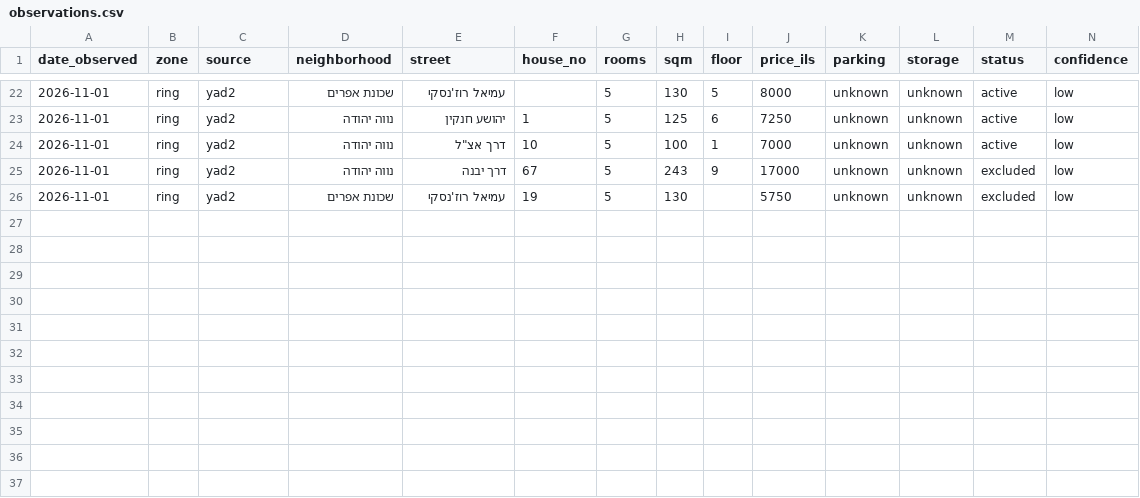
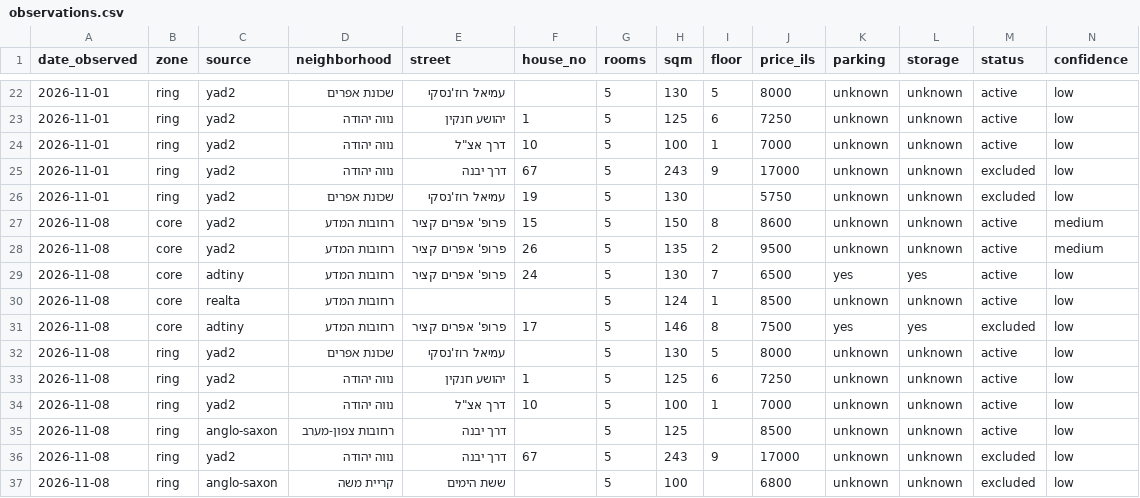
Before and after one commit to arielga5-code/Finops, a CSV file: rent-watch/data/observations.csv, drawn as a sheet; only a part is shown, gaps mark what is left out; rows hold the shown columns only; the diff names each change by its address in the sheet, - before the commit and + after, or states it on an @@ line.

```diff
--- a/rent-watch/data/observations.csv
+++ b/rent-watch/data/observations.csv
+row 27: 2026-11-08 | core | yad2 | רחובות המדע | פרופ' אפרים קציר | 15 | 5 | 150 | 8 | 8600 | unknown | unknown | active | medium
+row 28: 2026-11-08 | core | yad2 | רחובות המדע | פרופ' אפרים קציר | 26 | 5 | 135 | 2 | 9500 | unknown | unknown | active | medium
+row 29: 2026-11-08 | core | adtiny | רחובות המדע | פרופ' אפרים קציר | 24 | 5 | 130 | 7 | 6500 | yes | yes | active | low
+row 30: 2026-11-08 | core | realta | רחובות המדע |  |  | 5 | 124 | 1 | 8500 | unknown | unknown | active | low
+row 31: 2026-11-08 | core | adtiny | רחובות המדע | פרופ' אפרים קציר | 17 | 5 | 146 | 8 | 7500 | yes | yes | excluded | low
+row 32: 2026-11-08 | ring | yad2 | שכונת אפרים | עמיאל רוז'נסקי |  | 5 | 130 | 5 | 8000 | unknown | unknown | active | low
+row 33: 2026-11-08 | ring | yad2 | נווה יהודה | יהושע חנקין | 1 | 5 | 125 | 6 | 7250 | unknown | unknown | active | low
+row 34: 2026-11-08 | ring | yad2 | נווה יהודה | דרך אצ"ל | 10 | 5 | 100 | 1 | 7000 | unknown | unknown | active | low
+row 35: 2026-11-08 | ring | anglo-saxon | רחובות צפון-מערב | דרך יבנה |  | 5 | 125 |  | 8500 | unknown | unknown | active | low
+row 36: 2026-11-08 | ring | yad2 | נווה יהודה | דרך יבנה | 67 | 5 | 243 | 9 | 17000 | unknown | unknown | excluded | low
+row 37: 2026-11-08 | ring | anglo-saxon | קריית משה | ששת הימים |  | 5 | 100 |  | 6800 | unknown | unknown | excluded | low
```
Also changed, not shown: 1 other file.
